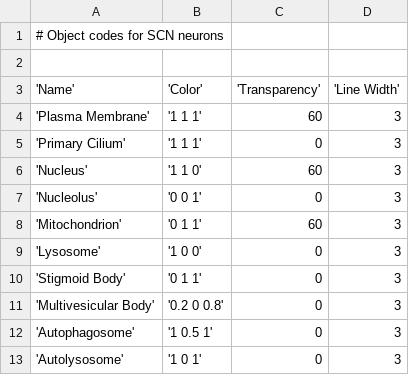
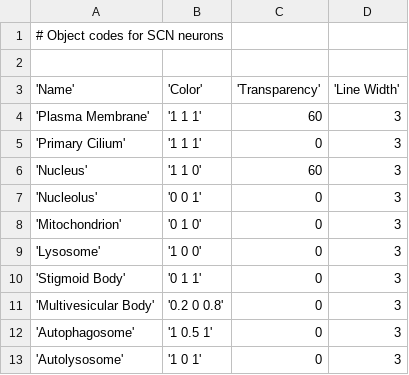
Before and after one commit to CRBS/PyIMOD, a CSV file: tables/neuron.csv, drawn as a sheet.

Commit message:
Corrected mitochondrion properties.

```diff
--- a/tables/neuron.csv
+++ b/tables/neuron.csv
@@ -7,3 +7,3 @@
 'Nucleolus','0 0 1',0,3
-'Mitochondrion','0 1 1',60,3
+'Mitochondrion','0 1 0',0,3
 'Lysosome','1 0 0',0,3
```
